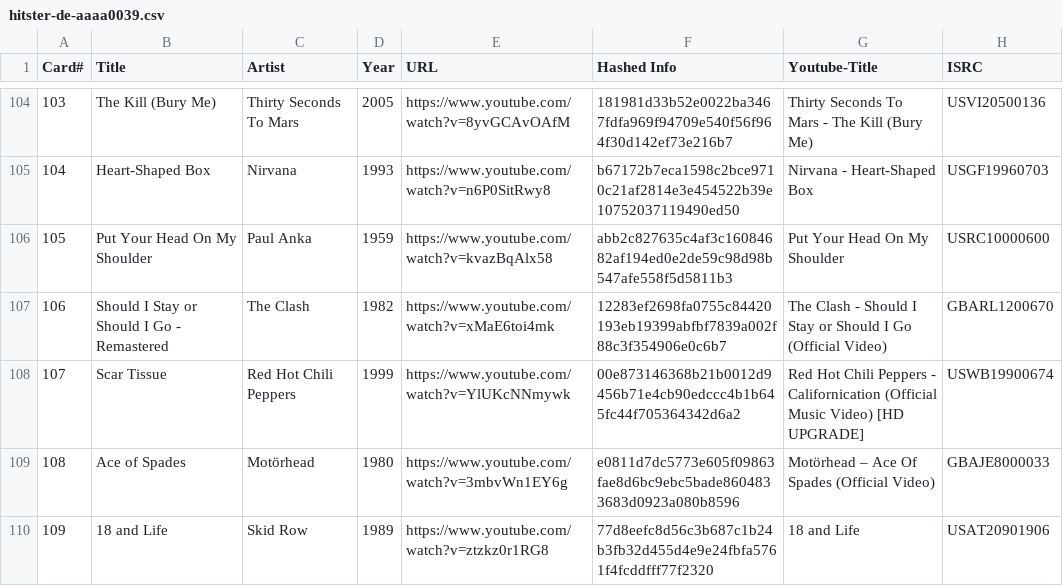
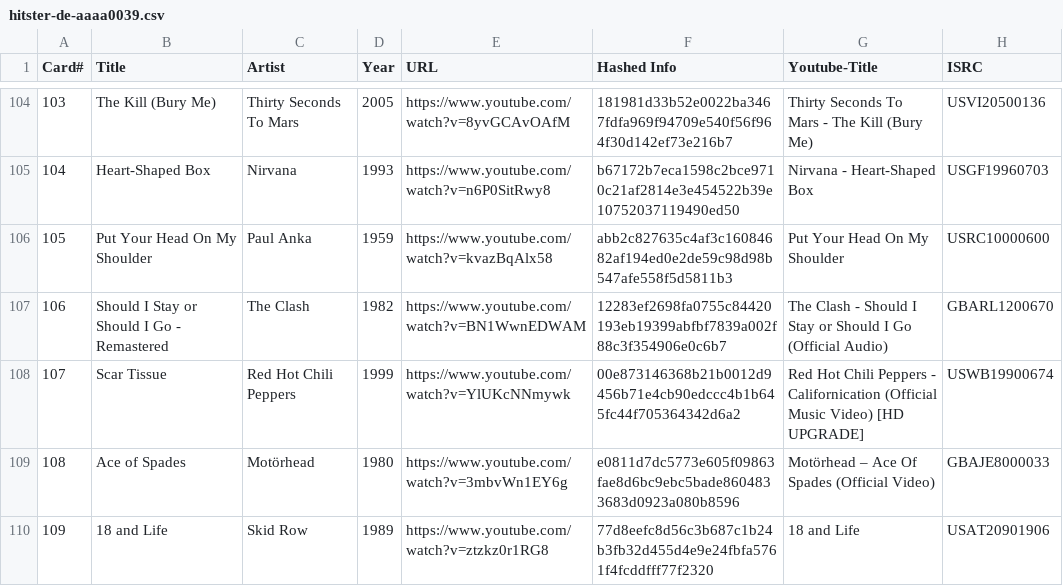
Before and after one commit to Neintonine/songseeker-hitster-playlists, a CSV file: hitster-de-aaaa0039.csv, drawn as a sheet; only a part is shown, gaps mark what is left out.

Commit message:
Fix Should I Stay or Should I Go

```diff
--- a/hitster-de-aaaa0039.csv
+++ b/hitster-de-aaaa0039.csv
@@ -106,3 +106,3 @@ Card#,Title,Artist,Year,URL,Hashed Info,Youtube-Title,ISRC
 105,Put Your Head On My Shoulder,Paul Anka,1959,https://www.youtube.com/watch?v=kvazBqAlx58,abb2c827635c4af3c16084682af194ed0e2de59c98d98b547afe558f5d5811b3,Put Your Head On My Shoulder,USRC10000600
-106,Should I Stay or Should I Go - Remastered,The Clash,1982,https://www.youtube.com/watch?v=xMaE6toi4mk,12283ef2698fa0755c84420193eb19399abfbf7839a002f88c3f354906e0c6b7,The Clash - Should I Stay or Should I Go (Official Video),GBARL1200670
+106,Should I Stay or Should I Go - Remastered,The Clash,1982,https://www.youtube.com/watch?v=BN1WwnEDWAM,12283ef2698fa0755c84420193eb19399abfbf7839a002f88c3f354906e0c6b7,The Clash - Should I Stay or Should I Go (Official Audio),GBARL1200670
 107,Scar Tissue,Red Hot Chili Peppers,1999,https://www.youtube.com/watch?v=YlUKcNNmywk,00e873146368b21b0012d9456b71e4cb90edccc4b1b645fc44f705364342d6a2,Red Hot Chili Peppers - Californication (Official Music Video) [HD UPGRADE],USWB19900674
```
